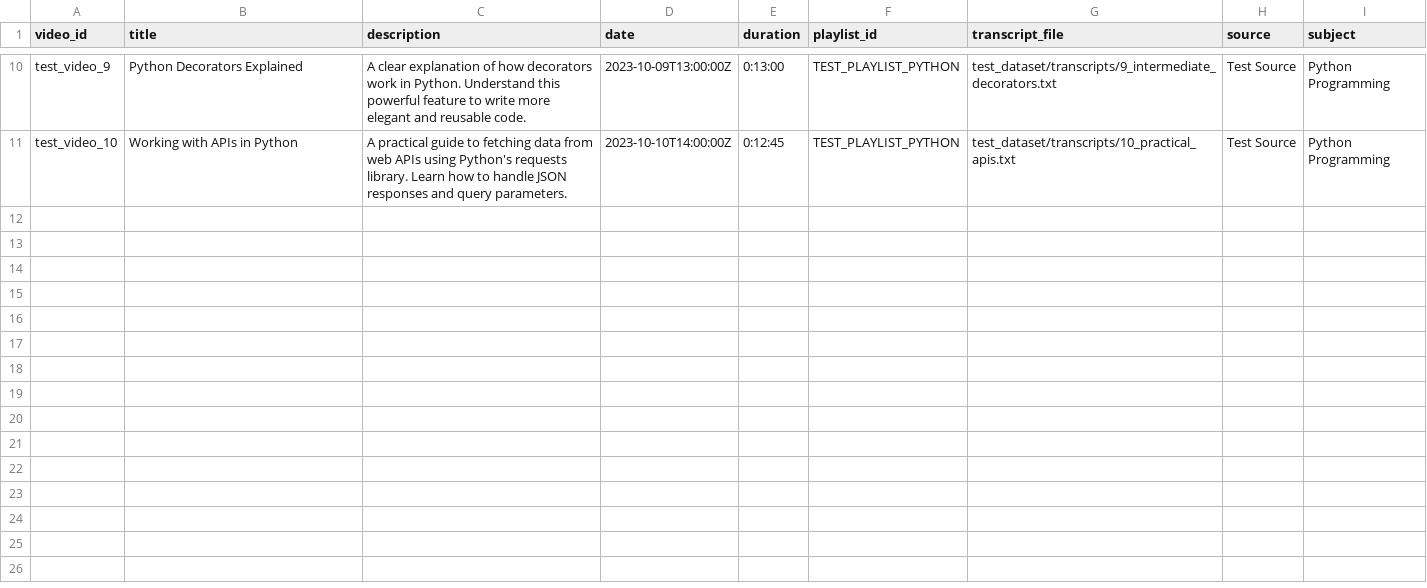
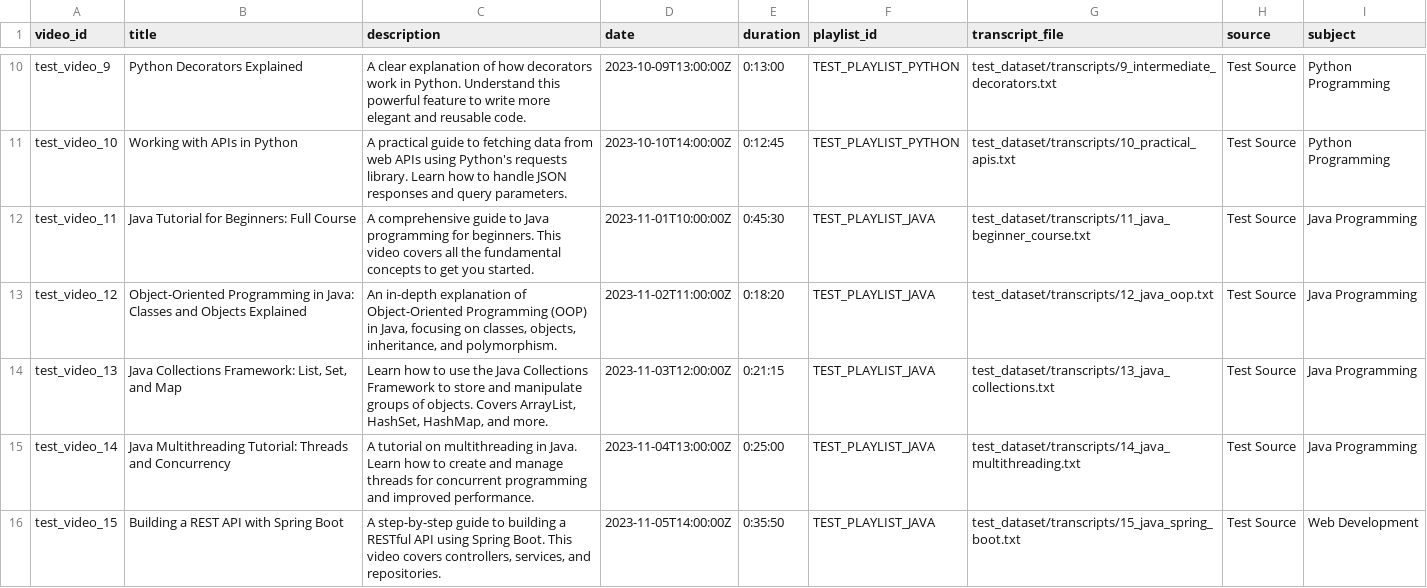
Before and after one commit to micaelaperillo/rag, a CSV file: test_dataset/test_dataset.csv, drawn as a sheet; only a part is shown, gaps mark what is left out; the diff covers the shown part only.

Commit message:
feat: evaluation multi run

```diff
--- a/test_dataset/test_dataset.csv
+++ b/test_dataset/test_dataset.csv
@@ -11 +11,6 @@ test_video_9,"Python Decorators Explained","A clear explanation of how decorator
 test_video_10,"Working with APIs in Python","A practical guide to fetching data from web APIs using Python's requests library. Learn how to handle JSON responses and query parameters.",2023-10-10T14:00:00Z,0:12:45,TEST_PLAYLIST_PYTHON,test_dataset/transcripts/10_practical_apis.txt,Test Source,Python Programming
+test_video_11,"Java Tutorial for Beginners: Full Course","A comprehensive guide to Java programming for beginners. This video covers all the fundamental concepts to get you started.",2023-11-01T10:00:00Z,0:45:30,TEST_PLAYLIST_JAVA,test_dataset/transcripts/11_java_beginner_course.txt,Test Source,Java Programming
+test_video_12,"Object-Oriented Programming in Java: Classes and Objects Explained","An in-depth explanation of Object-Oriented Programming (OOP) in Java, focusing on classes, objects, inheritance, and polymorphism.",2023-11-02T11:00:00Z,0:18:20,TEST_PLAYLIST_JAVA,test_dataset/transcripts/12_java_oop.txt,Test Source,Java Programming
+test_video_13,"Java Collections Framework: List, Set, and Map","Learn how to use the Java Collections Framework to store and manipulate groups of objects. Covers ArrayList, HashSet, HashMap, and more.",2023-11-03T12:00:00Z,0:21:15,TEST_PLAYLIST_JAVA,test_dataset/transcripts/13_java_collections.txt,Test Source,Java Programming
+test_video_14,"Java Multithreading Tutorial: Threads and Concurrency","A tutorial on multithreading in Java. Learn how to create and manage threads for concurrent programming and improved performance.",2023-11-04T13:00:00Z,0:25:00,TEST_PLAYLIST_JAVA,test_dataset/transcripts/14_java_multithreading.txt,Test Source,Java Programming
+test_video_15,"Building a REST API with Spring Boot","A step-by-step guide to building a RESTful API using Spring Boot. This video covers controllers, services, and repositories.",2023-11-05T14:00:00Z,0:35:50,TEST_PLAYLIST_JAVA,test_dataset/transcripts/15_java_spring_boot.txt,Test Source,Web Development
```
Also changed, not shown: 5 added rows elsewhere in this file, 12 other files.
